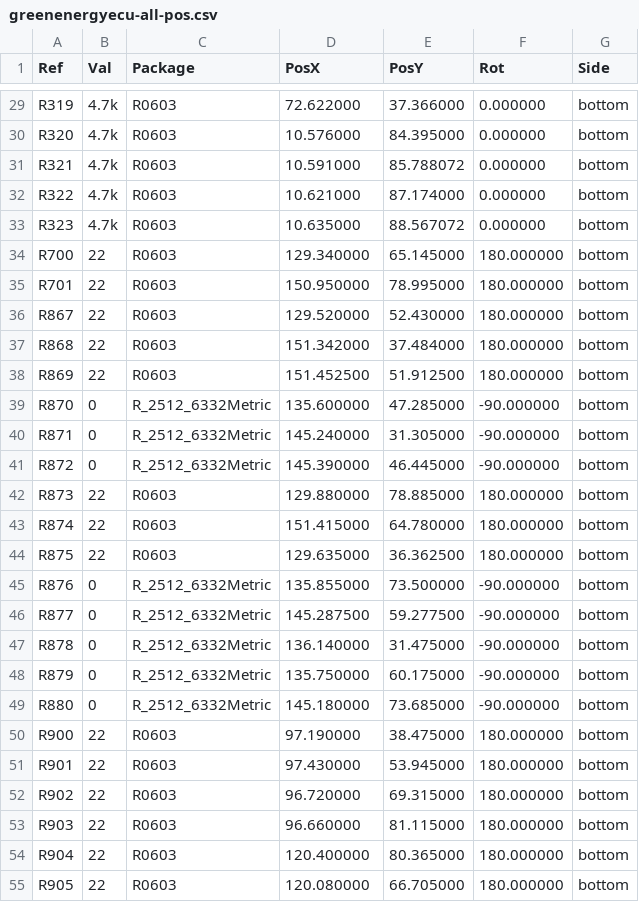
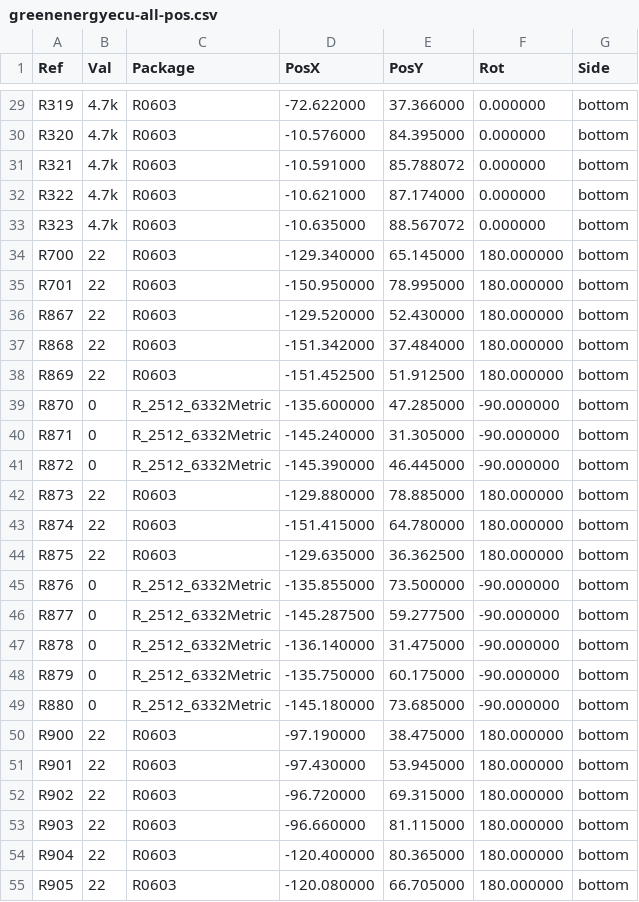
Before and after one commit to luis9860/hellen-example, a CSV file: gerber/greenenergyecu-all-pos.csv, drawn as a sheet; only a part is shown, gaps mark what is left out; the diff covers the shown part only.

```diff
--- a/gerber/greenenergyecu-all-pos.csv
+++ b/gerber/greenenergyecu-all-pos.csv
@@ -29,27 +29,27 @@ Ref,Val,Package,PosX,PosY,Rot,Side
-"R319","4.7k","R0603",72.622000,37.366000,0.000000,bottom
-"R320","4.7k","R0603",10.576000,84.395000,0.000000,bottom
-"R321","4.7k","R0603",10.591000,85.788072,0.000000,bottom
-"R322","4.7k","R0603",10.621000,87.174000,0.000000,bottom
-"R323","4.7k","R0603",10.635000,88.567072,0.000000,bottom
-"R700","22","R0603",129.340000,65.145000,180.000000,bottom
-"R701","22","R0603",150.950000,78.995000,180.000000,bottom
-"R867","22","R0603",129.520000,52.430000,180.000000,bottom
-"R868","22","R0603",151.342000,37.484000,180.000000,bottom
-"R869","22","R0603",151.452500,51.912500,180.000000,bottom
-"R870","0","R_2512_6332Metric",135.600000,47.285000,-90.000000,bottom
-"R871","0","R_2512_6332Metric",145.240000,31.305000,-90.000000,bottom
-"R872","0","R_2512_6332Metric",145.390000,46.445000,-90.000000,bottom
-"R873","22","R0603",129.880000,78.885000,180.000000,bottom
-"R874","22","R0603",151.415000,64.780000,180.000000,bottom
-"R875","22","R0603",129.635000,36.362500,180.000000,bottom
-"R876","0","R_2512_6332Metric",135.855000,73.500000,-90.000000,bottom
-"R877","0","R_2512_6332Metric",145.287500,59.277500,-90.000000,bottom
-"R878","0","R_2512_6332Metric",136.140000,31.475000,-90.000000,bottom
-"R879","0","R_2512_6332Metric",135.750000,60.175000,-90.000000,bottom
-"R880","0","R_2512_6332Metric",145.180000,73.685000,-90.000000,bottom
-"R900","22","R0603",97.190000,38.475000,180.000000,bottom
-"R901","22","R0603",97.430000,53.945000,180.000000,bottom
-"R902","22","R0603",96.720000,69.315000,180.000000,bottom
-"R903","22","R0603",96.660000,81.115000,180.000000,bottom
-"R904","22","R0603",120.400000,80.365000,180.000000,bottom
-"R905","22","R0603",120.080000,66.705000,180.000000,bottom
+"R319","4.7k","R0603",-72.622000,37.366000,0.000000,bottom
+"R320","4.7k","R0603",-10.576000,84.395000,0.000000,bottom
+"R321","4.7k","R0603",-10.591000,85.788072,0.000000,bottom
+"R322","4.7k","R0603",-10.621000,87.174000,0.000000,bottom
+"R323","4.7k","R0603",-10.635000,88.567072,0.000000,bottom
+"R700","22","R0603",-129.340000,65.145000,180.000000,bottom
+"R701","22","R0603",-150.950000,78.995000,180.000000,bottom
+"R867","22","R0603",-129.520000,52.430000,180.000000,bottom
+"R868","22","R0603",-151.342000,37.484000,180.000000,bottom
+"R869","22","R0603",-151.452500,51.912500,180.000000,bottom
+"R870","0","R_2512_6332Metric",-135.600000,47.285000,-90.000000,bottom
+"R871","0","R_2512_6332Metric",-145.240000,31.305000,-90.000000,bottom
+"R872","0","R_2512_6332Metric",-145.390000,46.445000,-90.000000,bottom
+"R873","22","R0603",-129.880000,78.885000,180.000000,bottom
+"R874","22","R0603",-151.415000,64.780000,180.000000,bottom
+"R875","22","R0603",-129.635000,36.362500,180.000000,bottom
+"R876","0","R_2512_6332Metric",-135.855000,73.500000,-90.000000,bottom
+"R877","0","R_2512_6332Metric",-145.287500,59.277500,-90.000000,bottom
+"R878","0","R_2512_6332Metric",-136.140000,31.475000,-90.000000,bottom
+"R879","0","R_2512_6332Metric",-135.750000,60.175000,-90.000000,bottom
+"R880","0","R_2512_6332Metric",-145.180000,73.685000,-90.000000,bottom
+"R900","22","R0603",-97.190000,38.475000,180.000000,bottom
+"R901","22","R0603",-97.430000,53.945000,180.000000,bottom
+"R902","22","R0603",-96.720000,69.315000,180.000000,bottom
+"R903","22","R0603",-96.660000,81.115000,180.000000,bottom
+"R904","22","R0603",-120.400000,80.365000,180.000000,bottom
+"R905","22","R0603",-120.080000,66.705000,180.000000,bottom
```
Also changed, not shown: 32 edited cells elsewhere in this file, 15 other files.
